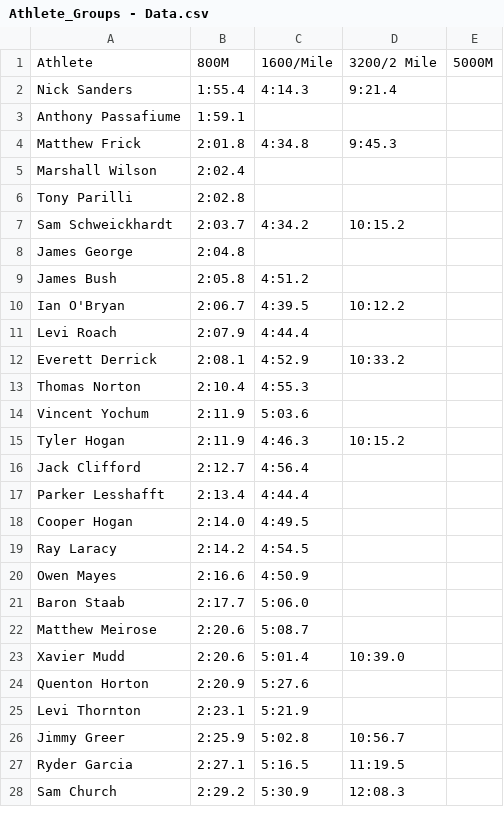
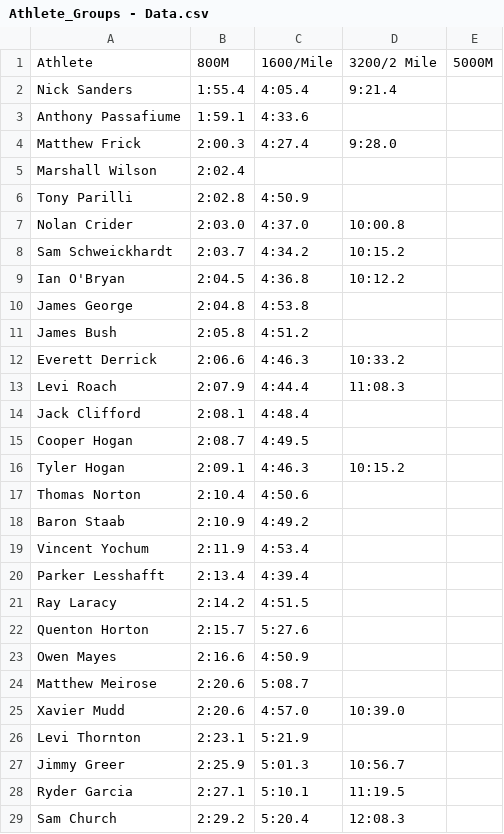
Before and after one commit to krisruns/stx-xc-training, a CSV file: Athlete_Groups - Data.csv, drawn as a sheet; only a part is shown; the diff covers the shown part only.

```diff
--- a/Athlete_Groups - Data.csv
+++ b/Athlete_Groups - Data.csv
@@ -1,28 +1,29 @@
 Athlete,800M,1600/Mile,3200/2 Mile,5000M
-Nick Sanders,1:55.4,4:14.3,9:21.4,
-Anthony Passafiume,1:59.1,,,
-Matthew Frick,2:01.8,4:34.8,9:45.3,
+Nick Sanders,1:55.4,4:05.4,9:21.4,
+Anthony Passafiume,1:59.1,4:33.6,,
+Matthew Frick,2:00.3,4:27.4,9:28.0,
 Marshall Wilson,2:02.4,,,
-Tony Parilli,2:02.8,,,
+Tony Parilli,2:02.8,4:50.9,,
+Nolan Crider,2:03.0,4:37.0,10:00.8,
 Sam Schweickhardt,2:03.7,4:34.2,10:15.2,
-James George,2:04.8,,,
+Ian O'Bryan,2:04.5,4:36.8,10:12.2,
+James George,2:04.8,4:53.8,,
 James Bush,2:05.8,4:51.2,,
-Ian O'Bryan,2:06.7,4:39.5,10:12.2,
-Levi Roach,2:07.9,4:44.4,,
-Everett Derrick,2:08.1,4:52.9,10:33.2,
-Thomas Norton,2:10.4,4:55.3,,
-Vincent Yochum,2:11.9,5:03.6,,
-Tyler Hogan,2:11.9,4:46.3,10:15.2,
-Jack Clifford,2:12.7,4:56.4,,
-Parker Lesshafft,2:13.4,4:44.4,,
-Cooper Hogan,2:14.0,4:49.5,,
-Ray Laracy,2:14.2,4:54.5,,
+Everett Derrick,2:06.6,4:46.3,10:33.2,
+Levi Roach,2:07.9,4:44.4,11:08.3,
+Jack Clifford,2:08.1,4:48.4,,
+Cooper Hogan,2:08.7,4:49.5,,
+Tyler Hogan,2:09.1,4:46.3,10:15.2,
+Thomas Norton,2:10.4,4:50.6,,
+Baron Staab,2:10.9,4:49.2,,
+Vincent Yochum,2:11.9,4:53.4,,
+Parker Lesshafft,2:13.4,4:39.4,,
+Ray Laracy,2:14.2,4:51.5,,
+Quenton Horton,2:15.7,5:27.6,,
 Owen Mayes,2:16.6,4:50.9,,
-Baron Staab,2:17.7,5:06.0,,
 Matthew Meirose,2:20.6,5:08.7,,
-Xavier Mudd,2:20.6,5:01.4,10:39.0,
-Quenton Horton,2:20.9,5:27.6,,
+Xavier Mudd,2:20.6,4:57.0,10:39.0,
 Levi Thornton,2:23.1,5:21.9,,
-Jimmy Greer,2:25.9,5:02.8,10:56.7,
-Ryder Garcia,2:27.1,5:16.5,11:19.5,
-Sam Church,2:29.2,5:30.9,12:08.3,
+Jimmy Greer,2:25.9,5:01.3,10:56.7,
+Ryder Garcia,2:27.1,5:10.1,11:19.5,
+Sam Church,2:29.2,5:20.4,12:08.3,
```
Also changed, not shown: 4 added rows, 1 removed row and 8 edited cells elsewhere in this file, vdot_verification.csv, 4 other files.
